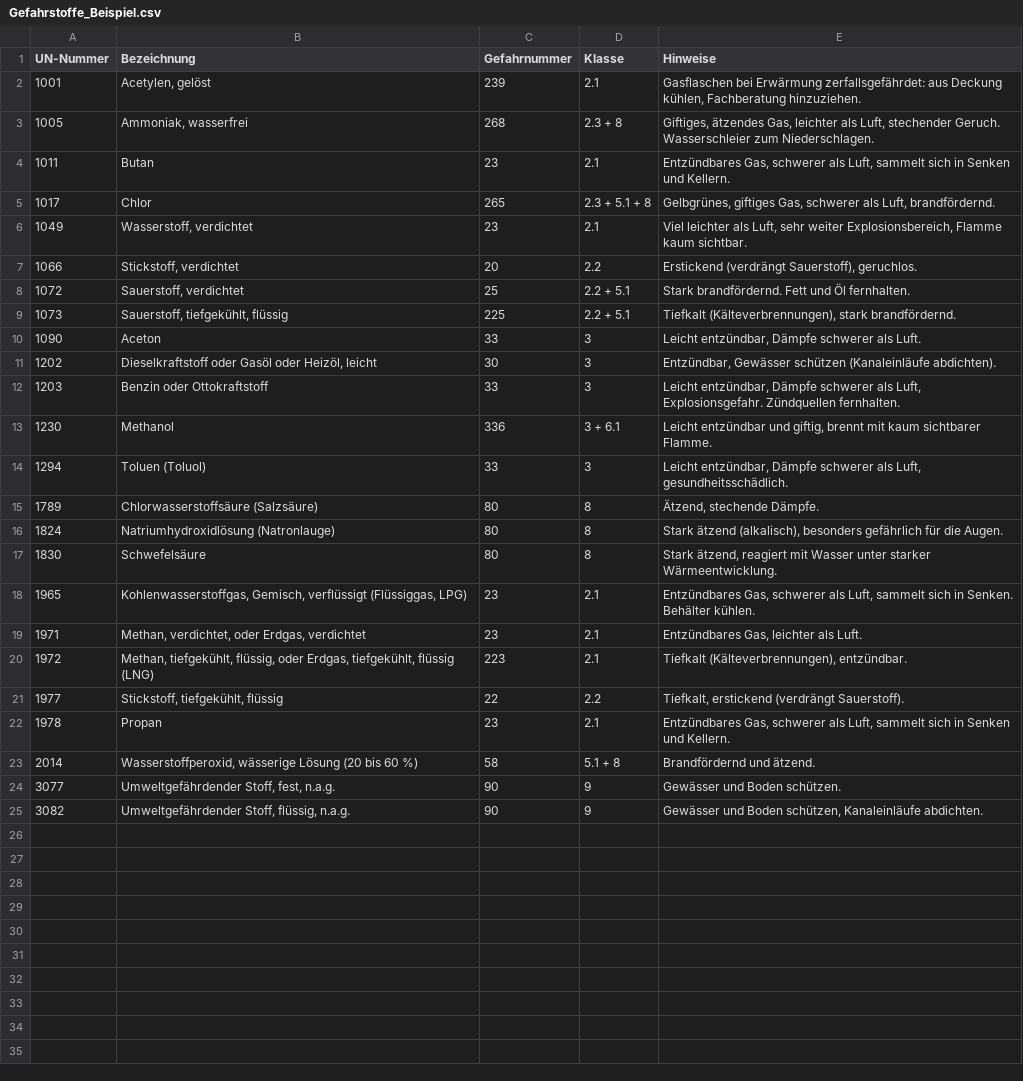
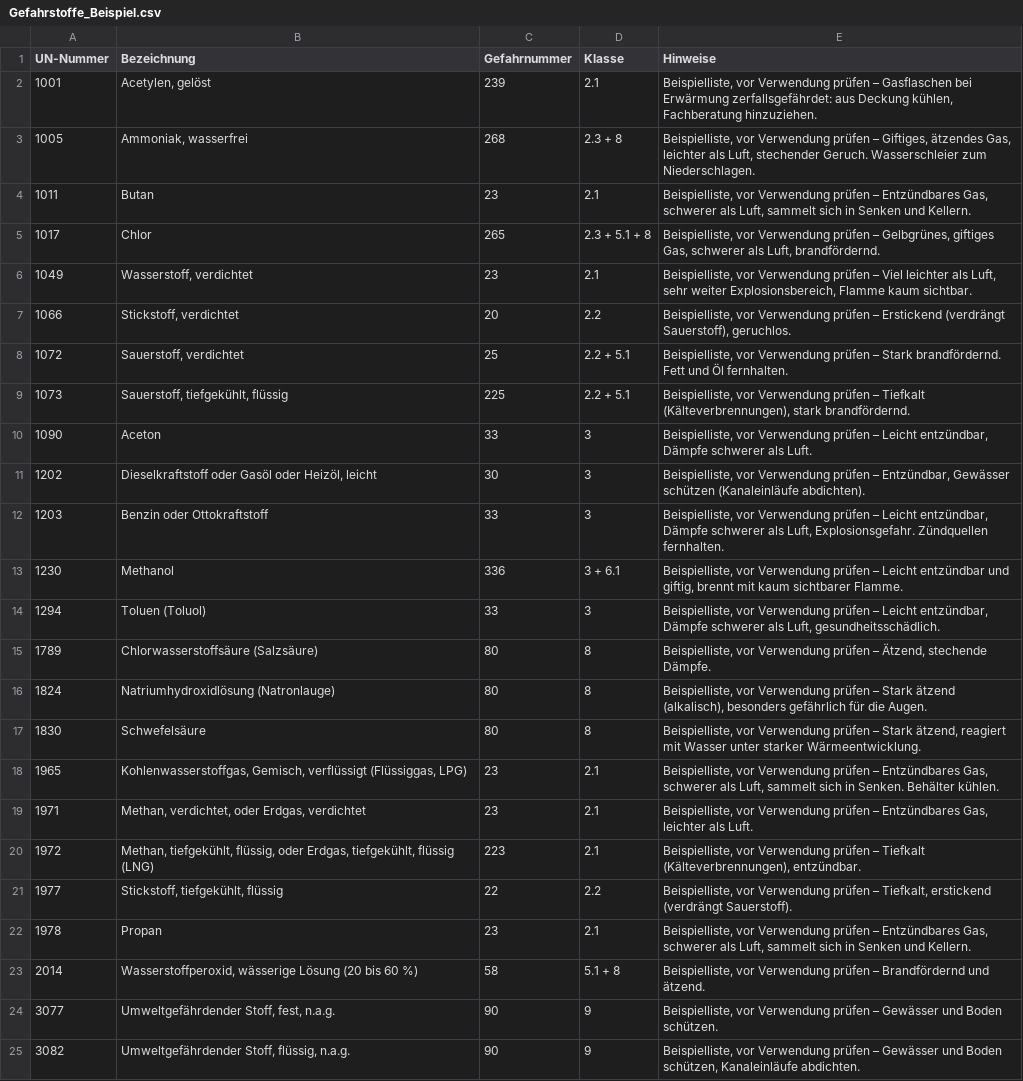
Before and after one commit to LinusL2005/FireAssist, a CSV file: beispiel/Gefahrstoffe_Beispiel.csv, drawn as a sheet.

```diff
--- a/beispiel/Gefahrstoffe_Beispiel.csv
+++ b/beispiel/Gefahrstoffe_Beispiel.csv
@@ -1,25 +1,25 @@
 UN-Nummer;Bezeichnung;Gefahrnummer;Klasse;Hinweise
-1001;Acetylen, gelöst;239;2.1;Gasflaschen bei Erwärmung zerfallsgefährdet: aus Deckung kühlen, Fachberatung hinzuziehen.
-1005;Ammoniak, wasserfrei;268;2.3 + 8;Giftiges, ätzendes Gas, leichter als Luft, stechender Geruch. Wasserschleier zum Niederschlagen.
-1011;Butan;23;2.1;Entzündbares Gas, schwerer als Luft, sammelt sich in Senken und Kellern.
-1017;Chlor;265;2.3 + 5.1 + 8;Gelbgrünes, giftiges Gas, schwerer als Luft, brandfördernd.
-1049;Wasserstoff, verdichtet;23;2.1;Viel leichter als Luft, sehr weiter Explosionsbereich, Flamme kaum sichtbar.
-1066;Stickstoff, verdichtet;20;2.2;Erstickend (verdrängt Sauerstoff), geruchlos.
-1072;Sauerstoff, verdichtet;25;2.2 + 5.1;Stark brandfördernd. Fett und Öl fernhalten.
-1073;Sauerstoff, tiefgekühlt, flüssig;225;2.2 + 5.1;Tiefkalt (Kälteverbrennungen), stark brandfördernd.
-1090;Aceton;33;3;Leicht entzündbar, Dämpfe schwerer als Luft.
-1202;Dieselkraftstoff oder Gasöl oder Heizöl, leicht;30;3;Entzündbar, Gewässer schützen (Kanaleinläufe abdichten).
-1203;Benzin oder Ottokraftstoff;33;3;Leicht entzündbar, Dämpfe schwerer als Luft, Explosionsgefahr. Zündquellen fernhalten.
-1230;Methanol;336;3 + 6.1;Leicht entzündbar und giftig, brennt mit kaum sichtbarer Flamme.
-1294;Toluen (Toluol);33;3;Leicht entzündbar, Dämpfe schwerer als Luft, gesundheitsschädlich.
-1789;Chlorwasserstoffsäure (Salzsäure);80;8;Ätzend, stechende Dämpfe.
-1824;Natriumhydroxidlösung (Natronlauge);80;8;Stark ätzend (alkalisch), besonders gefährlich für die Augen.
-1830;Schwefelsäure;80;8;Stark ätzend, reagiert mit Wasser unter starker Wärmeentwicklung.
-1965;Kohlenwasserstoffgas, Gemisch, verflüssigt (Flüssiggas, LPG);23;2.1;Entzündbares Gas, schwerer als Luft, sammelt sich in Senken. Behälter kühlen.
-1971;Methan, verdichtet, oder Erdgas, verdichtet;23;2.1;Entzündbares Gas, leichter als Luft.
-1972;Methan, tiefgekühlt, flüssig, oder Erdgas, tiefgekühlt, flüssig (LNG);223;2.1;Tiefkalt (Kälteverbrennungen), entzündbar.
-1977;Stickstoff, tiefgekühlt, flüssig;22;2.2;Tiefkalt, erstickend (verdrängt Sauerstoff).
-1978;Propan;23;2.1;Entzündbares Gas, schwerer als Luft, sammelt sich in Senken und Kellern.
-2014;Wasserstoffperoxid, wässerige Lösung (20 bis 60 %);58;5.1 + 8;Brandfördernd und ätzend.
-3077;Umweltgefährdender Stoff, fest, n.a.g.;90;9;Gewässer und Boden schützen.
-3082;Umweltgefährdender Stoff, flüssig, n.a.g.;90;9;Gewässer und Boden schützen, Kanaleinläufe abdichten.
+1001;Acetylen, gelöst;239;2.1;Beispielliste, vor Verwendung prüfen – Gasflaschen bei Erwärmung zerfallsgefährdet: aus Deckung kühlen, Fachberatung hinzuziehen.
+1005;Ammoniak, wasserfrei;268;2.3 + 8;Beispielliste, vor Verwendung prüfen – Giftiges, ätzendes Gas, leichter als Luft, stechender Geruch. Wasserschleier zum Niederschlagen.
+1011;Butan;23;2.1;Beispielliste, vor Verwendung prüfen – Entzündbares Gas, schwerer als Luft, sammelt sich in Senken und Kellern.
+1017;Chlor;265;2.3 + 5.1 + 8;Beispielliste, vor Verwendung prüfen – Gelbgrünes, giftiges Gas, schwerer als Luft, brandfördernd.
+1049;Wasserstoff, verdichtet;23;2.1;Beispielliste, vor Verwendung prüfen – Viel leichter als Luft, sehr weiter Explosionsbereich, Flamme kaum sichtbar.
+1066;Stickstoff, verdichtet;20;2.2;Beispielliste, vor Verwendung prüfen – Erstickend (verdrängt Sauerstoff), geruchlos.
+1072;Sauerstoff, verdichtet;25;2.2 + 5.1;Beispielliste, vor Verwendung prüfen – Stark brandfördernd. Fett und Öl fernhalten.
+1073;Sauerstoff, tiefgekühlt, flüssig;225;2.2 + 5.1;Beispielliste, vor Verwendung prüfen – Tiefkalt (Kälteverbrennungen), stark brandfördernd.
+1090;Aceton;33;3;Beispielliste, vor Verwendung prüfen – Leicht entzündbar, Dämpfe schwerer als Luft.
+1202;Dieselkraftstoff oder Gasöl oder Heizöl, leicht;30;3;Beispielliste, vor Verwendung prüfen – Entzündbar, Gewässer schützen (Kanaleinläufe abdichten).
+1203;Benzin oder Ottokraftstoff;33;3;Beispielliste, vor Verwendung prüfen – Leicht entzündbar, Dämpfe schwerer als Luft, Explosionsgefahr. Zündquellen fernhalten.
+1230;Methanol;336;3 + 6.1;Beispielliste, vor Verwendung prüfen – Leicht entzündbar und giftig, brennt mit kaum sichtbarer Flamme.
+1294;Toluen (Toluol);33;3;Beispielliste, vor Verwendung prüfen – Leicht entzündbar, Dämpfe schwerer als Luft, gesundheitsschädlich.
+1789;Chlorwasserstoffsäure (Salzsäure);80;8;Beispielliste, vor Verwendung prüfen – Ätzend, stechende Dämpfe.
+1824;Natriumhydroxidlösung (Natronlauge);80;8;Beispielliste, vor Verwendung prüfen – Stark ätzend (alkalisch), besonders gefährlich für die Augen.
+1830;Schwefelsäure;80;8;Beispielliste, vor Verwendung prüfen – Stark ätzend, reagiert mit Wasser unter starker Wärmeentwicklung.
+1965;Kohlenwasserstoffgas, Gemisch, verflüssigt (Flüssiggas, LPG);23;2.1;Beispielliste, vor Verwendung prüfen – Entzündbares Gas, schwerer als Luft, sammelt sich in Senken. Behälter kühlen.
+1971;Methan, verdichtet, oder Erdgas, verdichtet;23;2.1;Beispielliste, vor Verwendung prüfen – Entzündbares Gas, leichter als Luft.
+1972;Methan, tiefgekühlt, flüssig, oder Erdgas, tiefgekühlt, flüssig (LNG);223;2.1;Beispielliste, vor Verwendung prüfen – Tiefkalt (Kälteverbrennungen), entzündbar.
+1977;Stickstoff, tiefgekühlt, flüssig;22;2.2;Beispielliste, vor Verwendung prüfen – Tiefkalt, erstickend (verdrängt Sauerstoff).
+1978;Propan;23;2.1;Beispielliste, vor Verwendung prüfen – Entzündbares Gas, schwerer als Luft, sammelt sich in Senken und Kellern.
+2014;Wasserstoffperoxid, wässerige Lösung (20 bis 60 %);58;5.1 + 8;Beispielliste, vor Verwendung prüfen – Brandfördernd und ätzend.
+3077;Umweltgefährdender Stoff, fest, n.a.g.;90;9;Beispielliste, vor Verwendung prüfen – Gewässer und Boden schützen.
+3082;Umweltgefährdender Stoff, flüssig, n.a.g.;90;9;Beispielliste, vor Verwendung prüfen – Gewässer und Boden schützen, Kanaleinläufe abdichten.
```
Also changed, not shown: beispiel/Funkrufnamen_Beispiel.csv, beispiel/Hydranten_Beispiel.csv, 10 other files.
